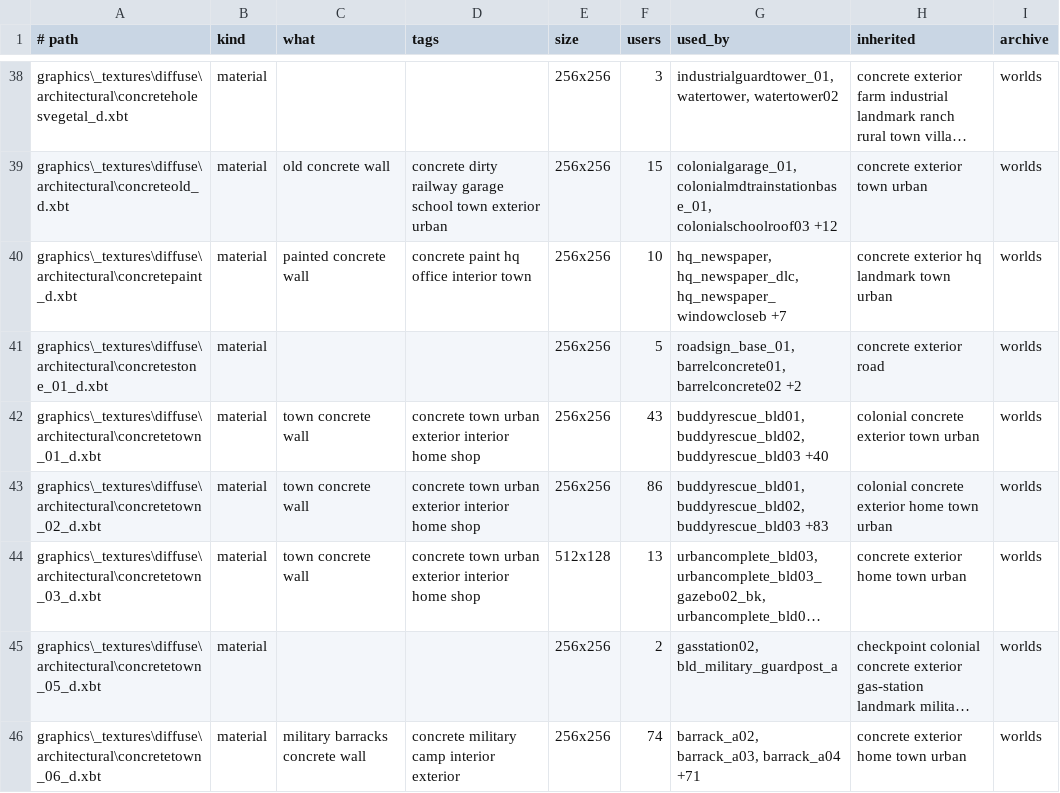
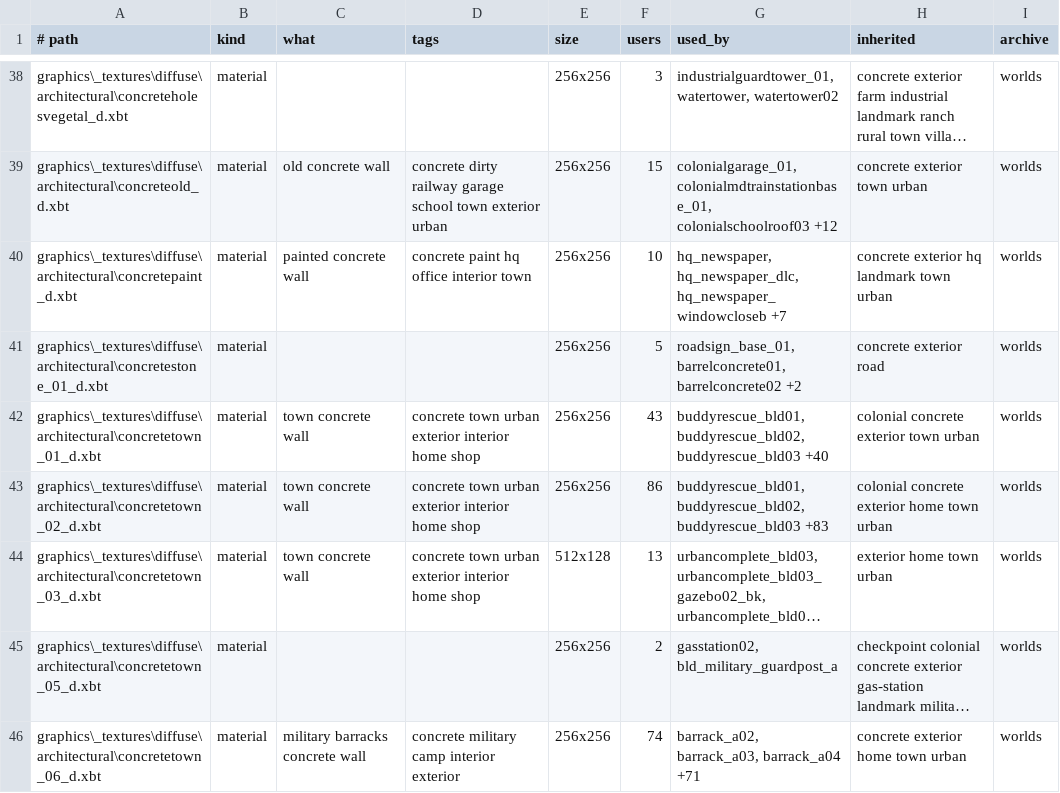
Before and after one commit to jbebe/farcry-sdk, a TSV file: tools/asset-tags/textures.tsv, drawn as a sheet; only a part is shown, gaps mark what is left out; long unchanged cells end in …; the diff covers the shown part only; the diff names each change by its address in the sheet, - before the commit and + after, or states it on an @@ line.

```diff
--- a/tools/asset-tags/textures.tsv
+++ b/tools/asset-tags/textures.tsv
-H44 (inherited): concrete exterior home town urban
+H44 (inherited): exterior home town urban
```
Also changed, not shown: 18 edited cells elsewhere in this file, tools/asset-tags/models.tsv, 24 other files.
